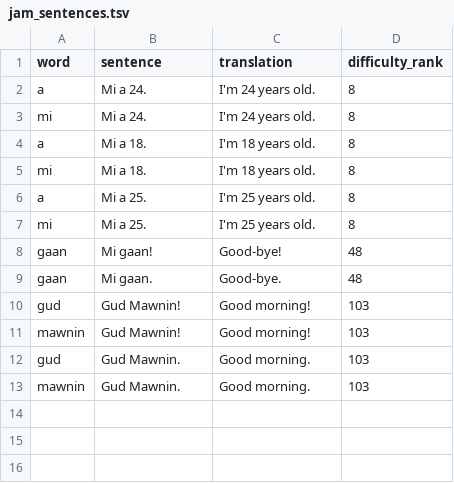
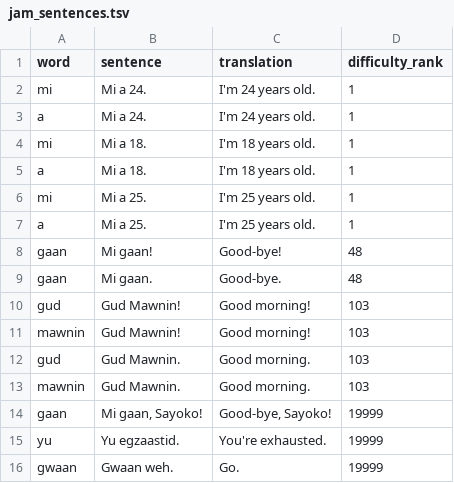
Before and after one commit to CorneliuSmith/polyglot-srs, a TSV file: data/jam_sentences.tsv, drawn as a sheet.

```diff
--- a/data/jam_sentences.tsv
+++ b/data/jam_sentences.tsv
@@ -1,8 +1,8 @@
 word	sentence	translation	difficulty_rank
-a	Mi a 24.	I'm 24 years old.	8
-mi	Mi a 24.	I'm 24 years old.	8
-a	Mi a 18.	I'm 18 years old.	8
-mi	Mi a 18.	I'm 18 years old.	8
-a	Mi a 25.	I'm 25 years old.	8
-mi	Mi a 25.	I'm 25 years old.	8
+mi	Mi a 24.	I'm 24 years old.	1
+a	Mi a 24.	I'm 24 years old.	1
+mi	Mi a 18.	I'm 18 years old.	1
+a	Mi a 18.	I'm 18 years old.	1
+mi	Mi a 25.	I'm 25 years old.	1
+a	Mi a 25.	I'm 25 years old.	1
 gaan	Mi gaan!	Good-bye!	48
@@ -13 +13,4 @@ gud	Gud Mawnin.	Good morning.	103
 mawnin	Gud Mawnin.	Good morning.	103
+gaan	Mi gaan, Sayoko!	Good-bye, Sayoko!	19999
+yu	Yu egzaastid.	You're exhausted.	19999
+gwaan	Gwaan weh.	Go.	19999
```
Also changed, not shown: data/sentences/jam_sentences.tsv, data/xh_sentences.tsv, 23 other files.
